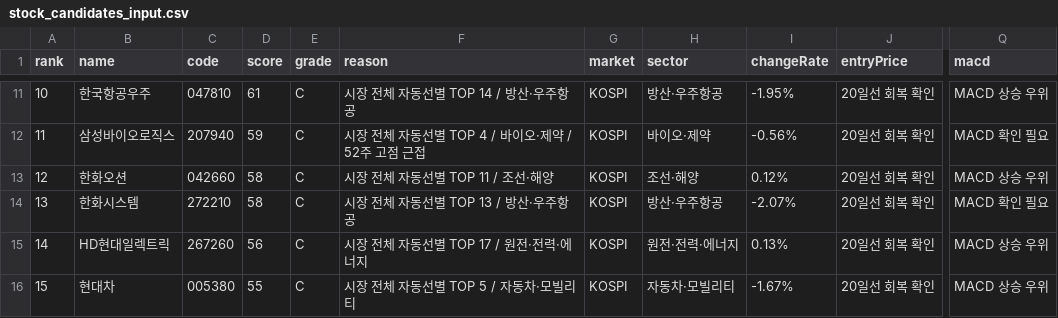
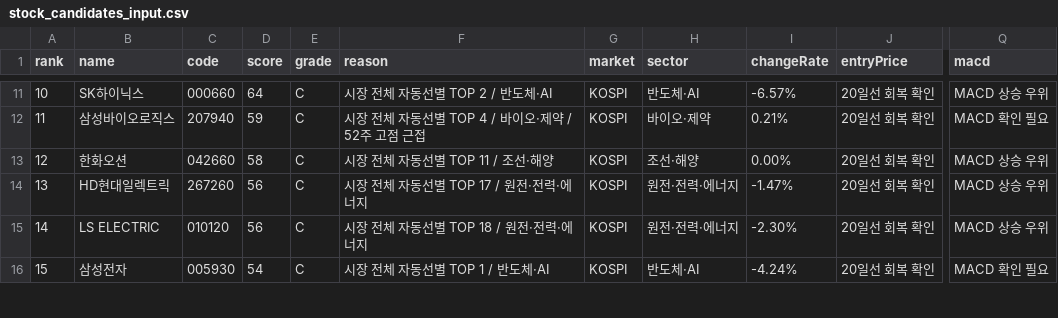
Before and after one commit to babbu28238/investment-json-data, a CSV file: stock_candidates_input.csv, drawn as a sheet; only a part is shown, gaps mark what is left out; the diff covers the shown part only; the diff names each change by its address in the sheet, - before the commit and + after, or states it on an @@ line.

```diff
--- a/stock_candidates_input.csv
+++ b/stock_candidates_input.csv
-B11 (name): 한국항공우주
+B11 (name): SK하이닉스
-C11 (code): 047810
+C11 (code): 000660
-D11 (score): 61
+D11 (score): 64
-F11 (reason): 시장 전체 자동선별 TOP 14 / 방산·우주항공
+F11 (reason): 시장 전체 자동선별 TOP 2 / 반도체·AI
-H11 (sector): 방산·우주항공
+H11 (sector): 반도체·AI
-I11 (changeRate): -1.95%
+I11 (changeRate): -6.57%
-I12 (changeRate): -0.56%
+I12 (changeRate): 0.21%
-I13 (changeRate): 0.12%
+I13 (changeRate): 0.00%
-B14 (name): 한화시스템
+B14 (name): HD현대일렉트릭
-C14 (code): 272210
+C14 (code): 267260
-D14 (score): 58
+D14 (score): 56
-F14 (reason): 시장 전체 자동선별 TOP 13 / 방산·우주항공
+F14 (reason): 시장 전체 자동선별 TOP 17 / 원전·전력·에너지
-H14 (sector): 방산·우주항공
+H14 (sector): 원전·전력·에너지
-I14 (changeRate): -2.07%
+I14 (changeRate): -1.47%
-Q14 (macd): MACD 확인 필요
+Q14 (macd): MACD 상승 우위
-B15 (name): HD현대일렉트릭
+B15 (name): LS ELECTRIC
-C15 (code): 267260
+C15 (code): 010120
-F15 (reason): 시장 전체 자동선별 TOP 17 / 원전·전력·에너지
+F15 (reason): 시장 전체 자동선별 TOP 18 / 원전·전력·에너지
-I15 (changeRate): 0.13%
+I15 (changeRate): -2.30%
-B16 (name): 현대차
+B16 (name): 삼성전자
-C16 (code): 005380
+C16 (code): 005930
-D16 (score): 55
+D16 (score): 54
-F16 (reason): 시장 전체 자동선별 TOP 5 / 자동차·모빌리티
+F16 (reason): 시장 전체 자동선별 TOP 1 / 반도체·AI
-H16 (sector): 자동차·모빌리티
+H16 (sector): 반도체·AI
-I16 (changeRate): -1.67%
+I16 (changeRate): -4.24%
-Q16 (macd): MACD 상승 우위
+Q16 (macd): MACD 확인 필요
```
Also changed, not shown: 122 edited cells elsewhere in this file, report_hints.csv, supply_flow_input.csv, 29 other files.
